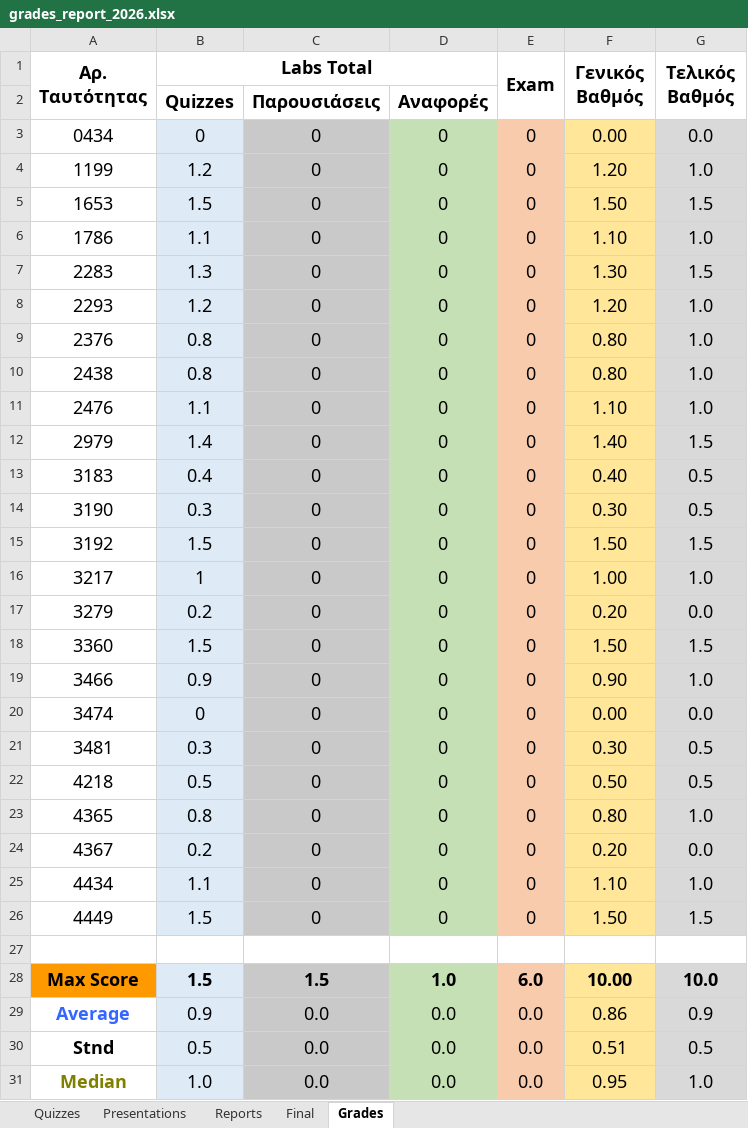
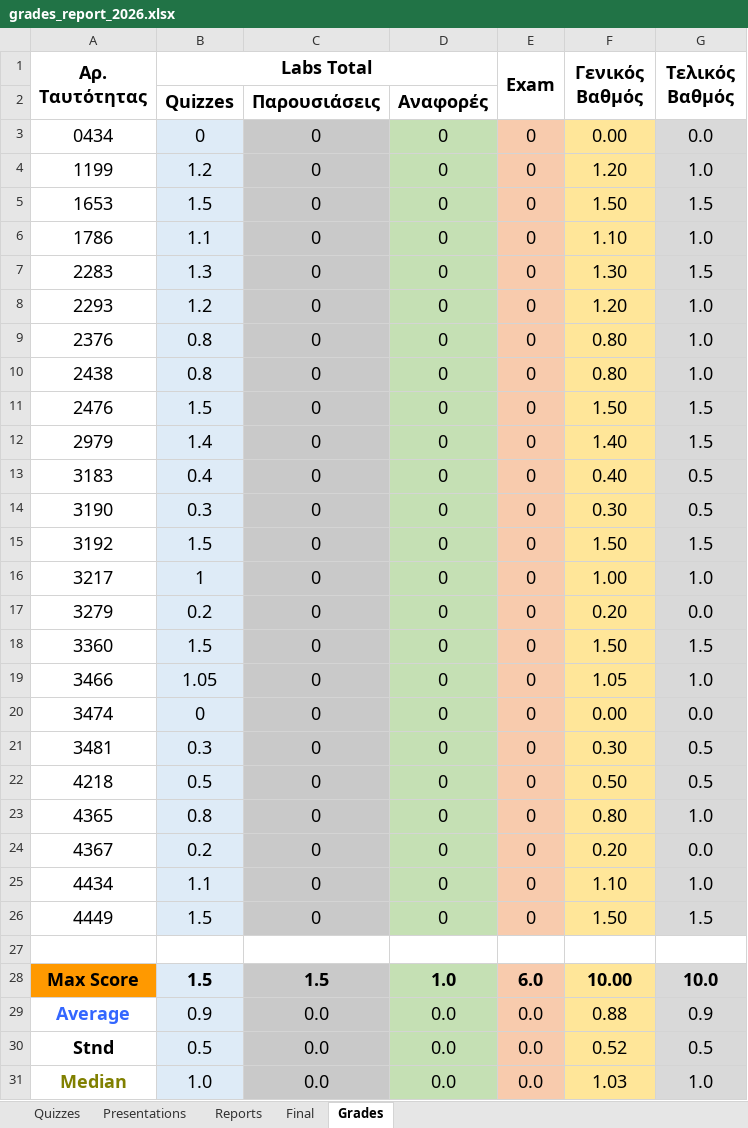
Before and after one commit to ptohos/ptohos.github.io, an Excel workbook: phy115/Grades/grades_report_2026.xlsx, sheet Grades, drawn as a sheet; values as stored, in another font and other column widths than the file's, no borders; the diff names each change by its address in the sheet, - before the commit and + after, or states it on an @@ line.

```diff
--- a/phy115/Grades/grades_report_2026.xlsx (sheet Grades)
+++ b/phy115/Grades/grades_report_2026.xlsx (sheet Grades)
-B11 (Labs Total): 1.1
+B11 (Labs Total): 1.5
-F11 (Γενικός Βαθμός): 1.10
+F11 (Γενικός Βαθμός): 1.50
-G11 (Τελικός Βαθμός): 1.0
+G11 (Τελικός Βαθμός): 1.5
-B19 (Labs Total): 0.9
+B19 (Labs Total): 1.05
-F19 (Γενικός Βαθμός): 0.90
+F19 (Γενικός Βαθμός): 1.05
-F29 (Γενικός Βαθμός): 0.86
+F29 (Γενικός Βαθμός): 0.88
-F30 (Γενικός Βαθμός): 0.51
+F30 (Γενικός Βαθμός): 0.52
-F31 (Γενικός Βαθμός): 0.95
+F31 (Γενικός Βαθμός): 1.03
```
Also changed, not shown: sheet Quizzes, 1 other file.
